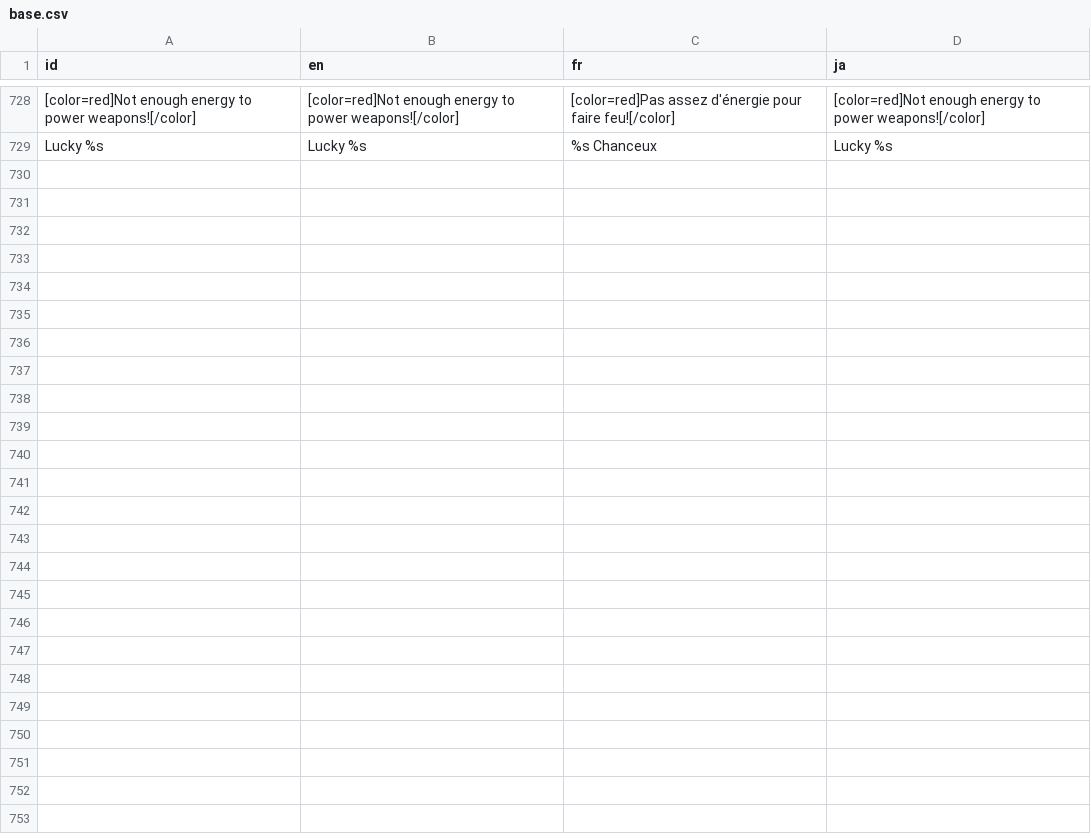
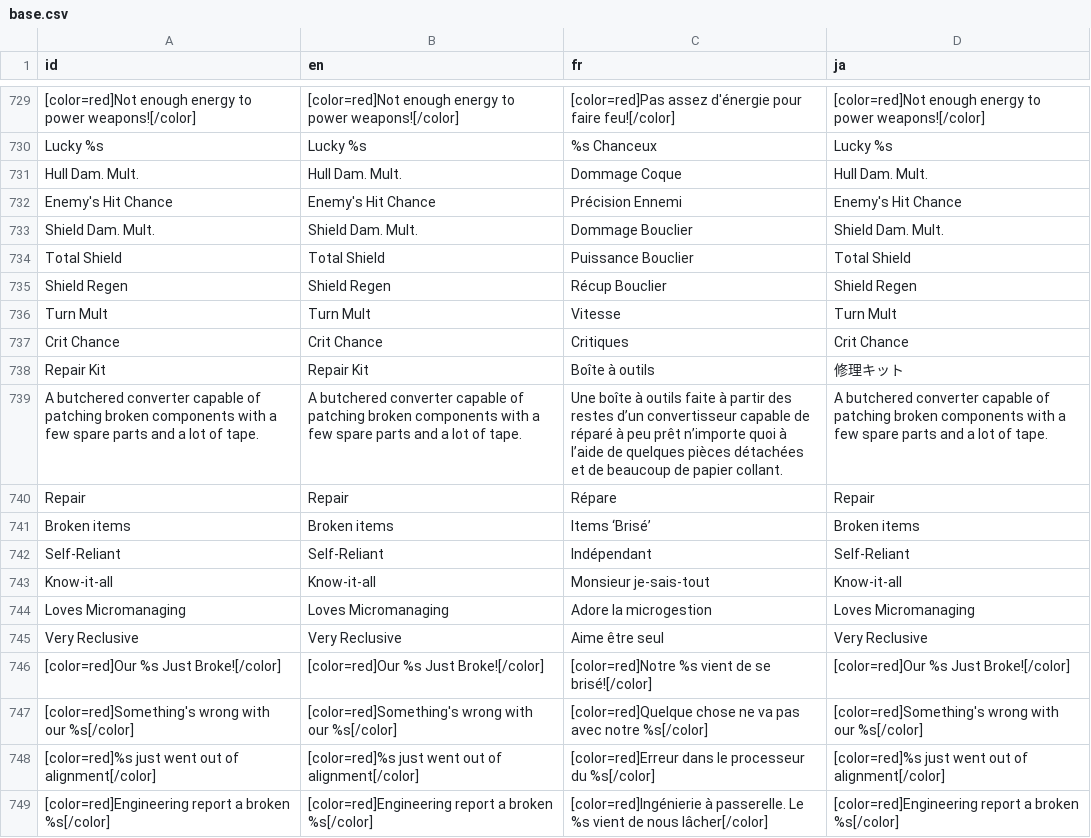
Before and after one commit to Ombarus/SolarRogue, a CSV file: data/translation/base.csv, drawn as a sheet; only a part is shown, gaps mark what is left out; the diff covers the shown part only; the diff names each change by its address in the sheet, - before the commit and + after, or states it on an @@ line.

Commit message:
Polish & Balance & Translation
Power Amplifier were too powerful
Fix a few description spreading on two lines
Tweaked Pylon FX Visuals
Added most missing translation for new runes and items
FIXED merchant and chests not generating recipe variations for converters

```diff
--- a/data/translation/base.csv
+++ b/data/translation/base.csv
+row 731: Hull Dam. Mult. | Hull Dam. Mult. | Dommage Coque | Hull Dam. Mult.
+row 732: Enemy's Hit Chance | Enemy's Hit Chance | Précision Ennemi | Enemy's Hit Chance
+row 733: Shield Dam. Mult. | Shield Dam. Mult. | Dommage Bouclier | Shield Dam. Mult.
+row 734: Total Shield | Total Shield | Puissance Bouclier | Total Shield
+row 735: Shield Regen | Shield Regen | Récup Bouclier | Shield Regen
+row 736: Turn Mult | Turn Mult | Vitesse | Turn Mult
+row 737: Crit Chance | Crit Chance | Critiques | Crit Chance
+row 738: Repair Kit | Repair Kit | Boîte à outils | 修理キット
+row 739: A butchered converter capable of patching broken components with a few spare parts and a lot of tape. | A butchered converter capable of patching broken components with a few spare parts and a lot of tape. | Une boîte à outils faite à partir des restes d’un convertisseur capable de réparé à peu prêt n’importe quoi à l’aide de quelques pièces détachées et de beaucoup de papier collant. | A butchered converter capable of patching broken components with a few spare parts and a lot of tape.
+row 740: Repair | Repair | Répare | Repair
+row 741: Broken items | Broken items | Items ‘Brisé’ | Broken items
+row 742: Self-Reliant | Self-Reliant | Indépendant | Self-Reliant
+row 743: Know-it-all | Know-it-all | Monsieur je-sais-tout | Know-it-all
+row 744: Loves Micromanaging | Loves Micromanaging | Adore la microgestion | Loves Micromanaging
+row 745: Very Reclusive | Very Reclusive | Aime être seul | Very Reclusive
+row 746: [color=red]Our %s Just Broke![/color] | [color=red]Our %s Just Broke![/color] | [color=red]Notre %s vient de se brisé![/color] | [color=red]Our %s Just Broke![/color]
+row 747: [color=red]Something's wrong with our %s[/color] | [color=red]Something's wrong with our %s[/color] | [color=red]Quelque chose ne va pas avec notre %s[/color] | [color=red]Something's wrong with our %s[/color]
+row 748: [color=red]%s just went out of alignment[/color] | [color=red]%s just went out of alignment[/color] | [color=red]Erreur dans le processeur du %s[/color] | [color=red]%s just went out of alignment[/color]
+row 749: [color=red]Engineering report a broken %s[/color] | [color=red]Engineering report a broken %s[/color] | [color=red]Ingénierie à passerelle. Le %s vient de nous lâcher[/color] | [color=red]Engineering report a broken %s[/color]
```
Also changed, not shown: 11 added rows and 1 edited cell elsewhere in this file, 15 other files.
